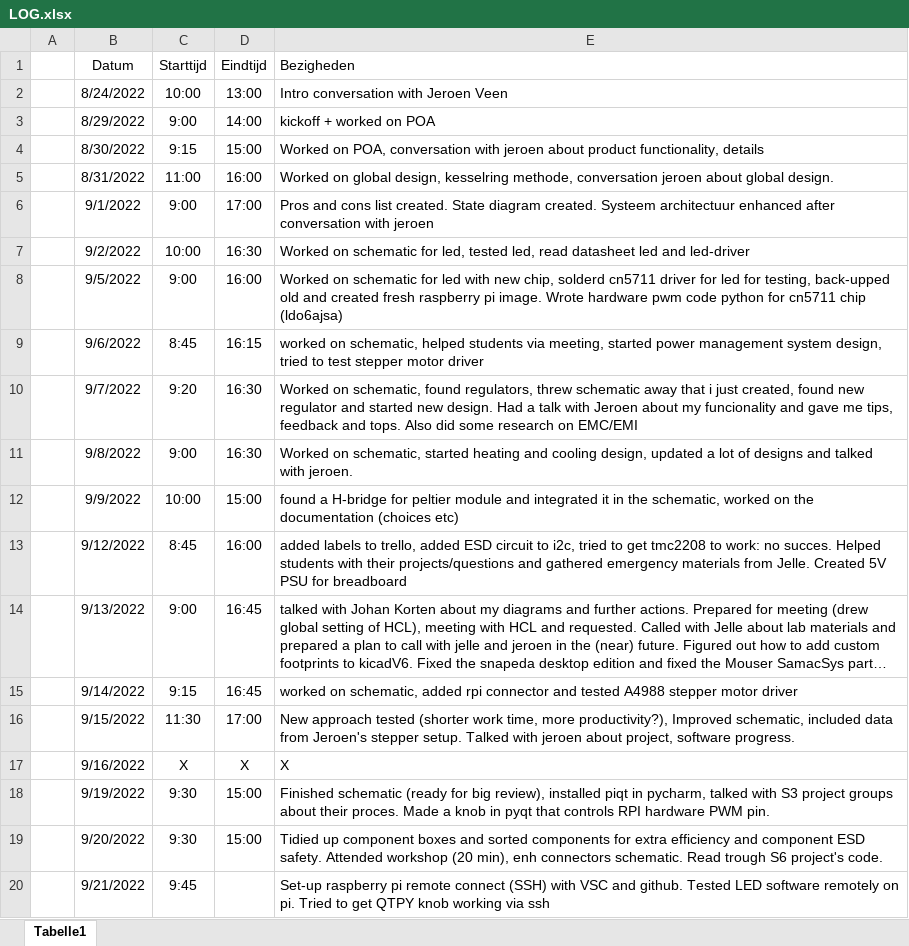
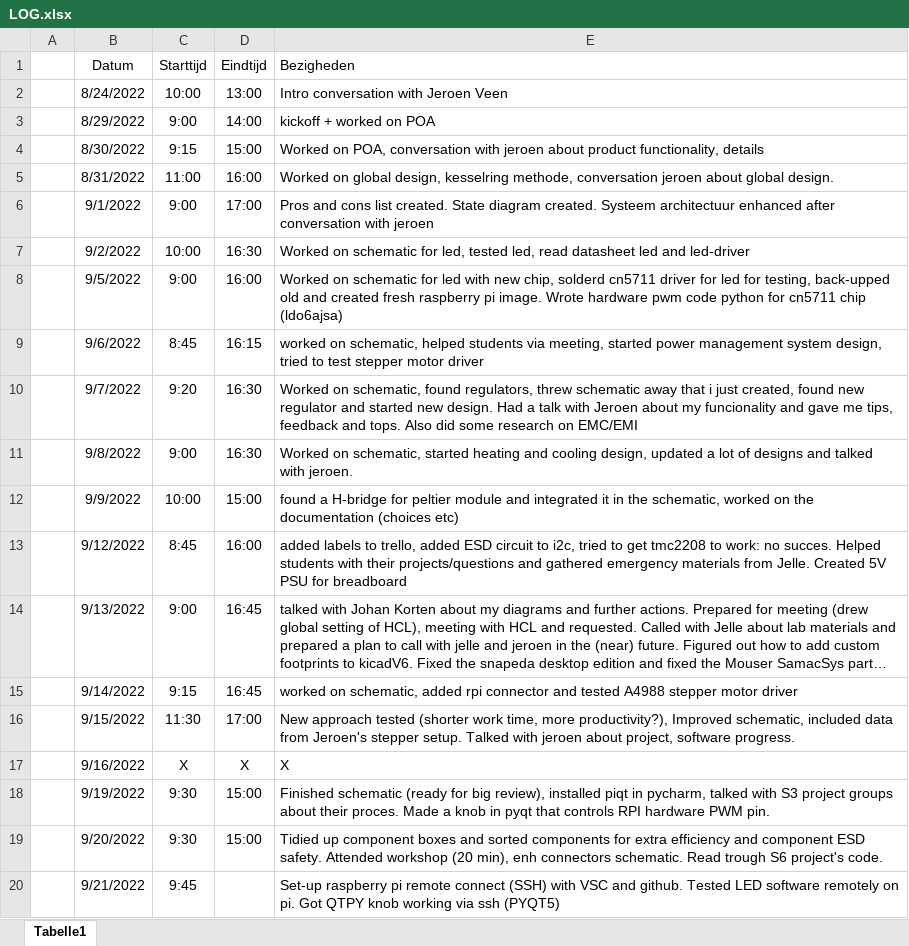
Before and after one commit to Casperdroid5/Water-Quality-Monitor, an Excel workbook: Documentation/LOG.xlsx, sheet Tabelle1, drawn as a sheet; long unchanged cells end in …; values as stored, in another font and other column widths than the file's, no borders; the diff names each change by its address in the sheet, - before the commit and + after, or states it on an @@ line.

```diff
--- a/Documentation/LOG.xlsx (sheet Tabelle1)
+++ b/Documentation/LOG.xlsx (sheet Tabelle1)
-E20 (Bezigheden): …on pi. Tried to get QTPY knob working via ssh
+E20 (Bezigheden): …on pi. Got QTPY knob working via ssh (PYQT5)
```
Also changed, not shown: 48 other files.
